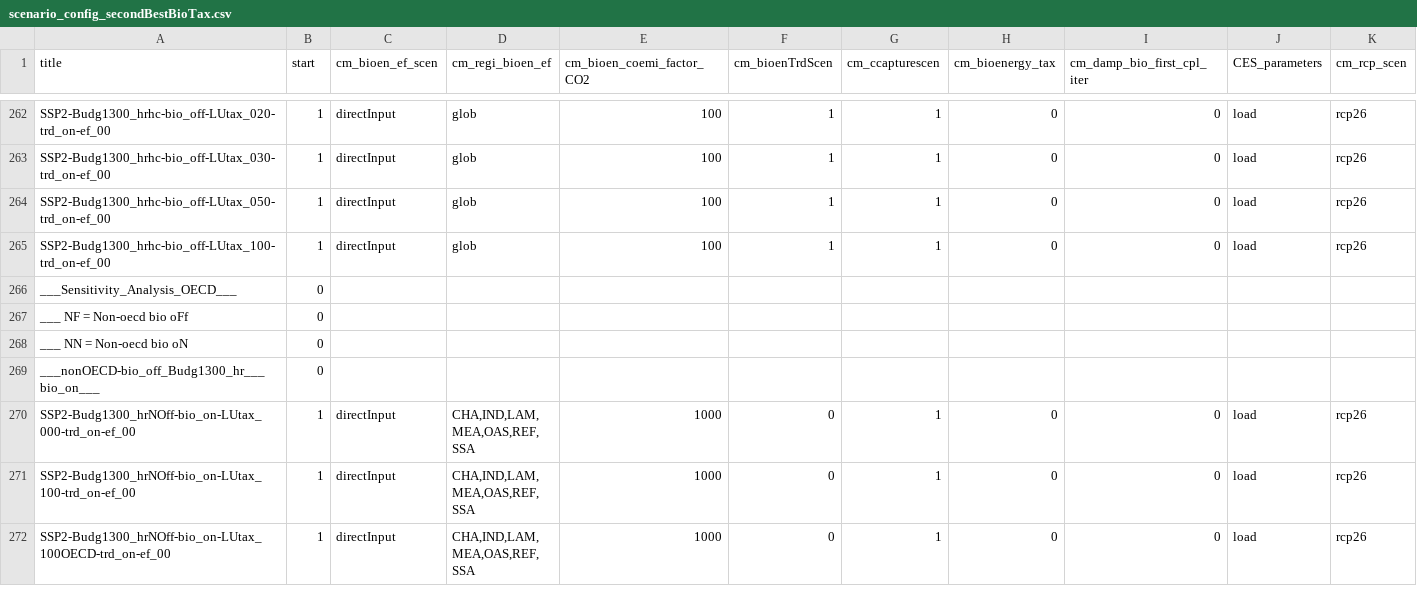
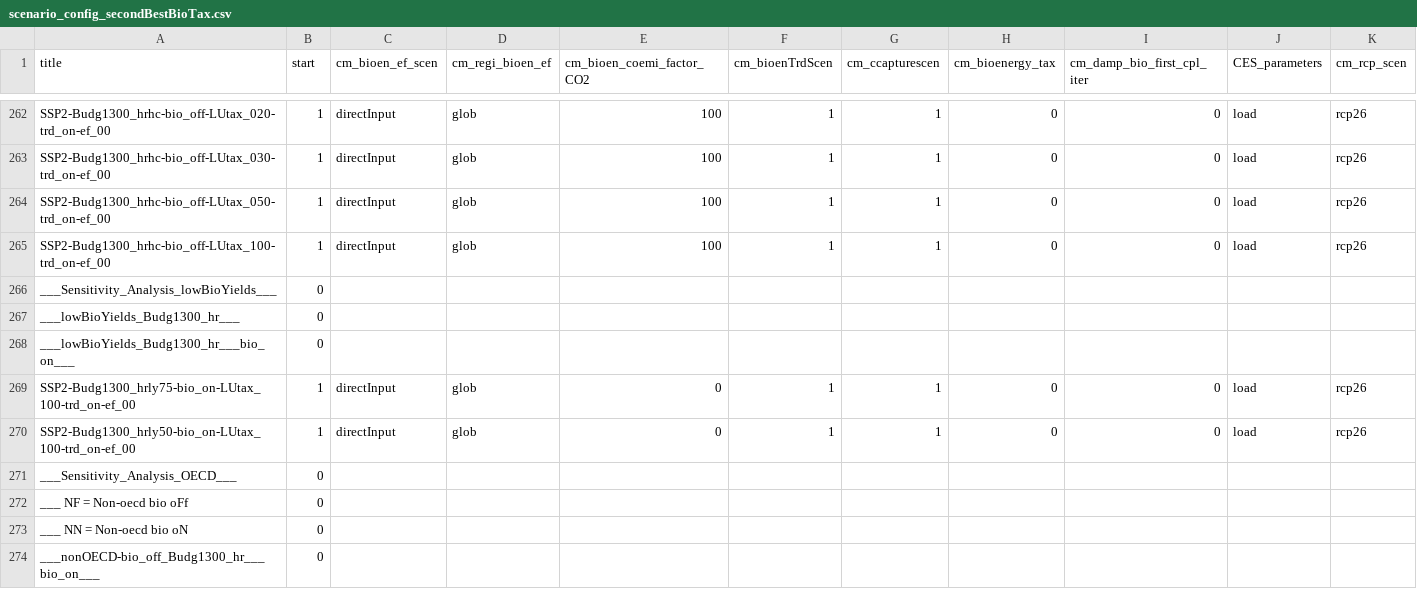
Before and after one commit to merfort/remind, a CSV file: config/scenario_config_secondBestBioTax.csv, drawn as a sheet; only a part is shown, gaps mark what is left out; the shorter side is filled out with more unchanged rows; rows hold the shown columns only; the diff names each change by its address in the sheet, - before the commit and + after, or states it on an @@ line.

Commit message:
Add low bio yield scenarios to configs

```diff
--- a/config/scenario_config_secondBestBioTax.csv
+++ b/config/scenario_config_secondBestBioTax.csv
+row 266: ___Sensitivity_Analysis_lowBioYields___ | 0
+row 267: ___lowBioYields_Budg1300_hr___ | 0
+row 268: ___lowBioYields_Budg1300_hr___bio_on___ | 0
+row 269: SSP2-Budg1300_hrly75-bio_on-LUtax_100-trd_on-ef_00 | 1 | directInput | glob | 0 | 1 | 1 | 0 | 0 | load | rcp26
+row 270: SSP2-Budg1300_hrly50-bio_on-LUtax_100-trd_on-ef_00 | 1 | directInput | glob | 0 | 1 | 1 | 0 | 0 | load | rcp26
```
Also changed, not shown: config/scenario_config_coupled_secondBestBioTax.csv.
